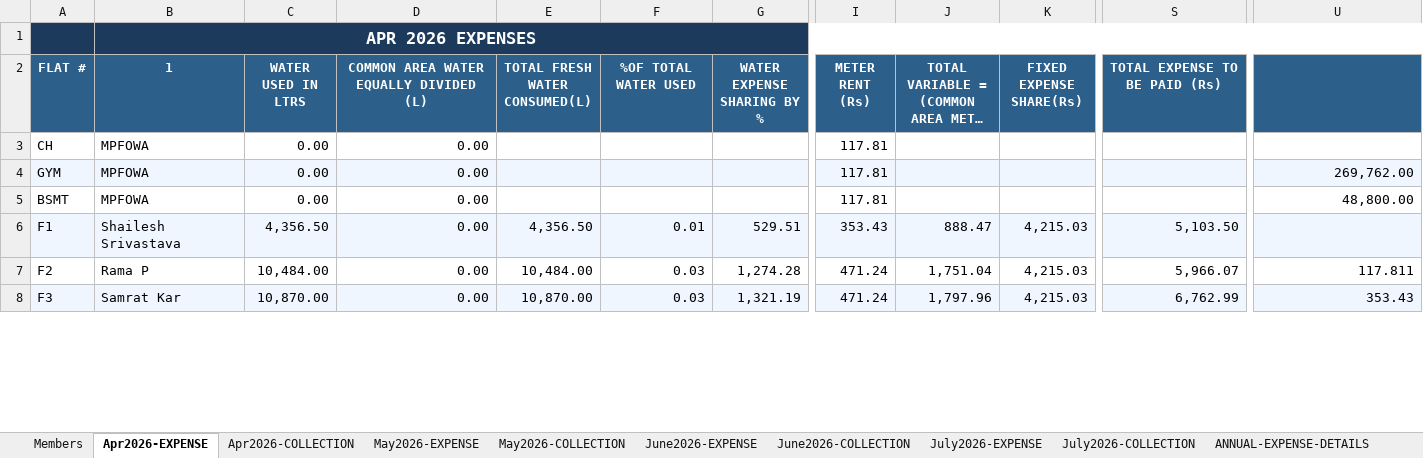
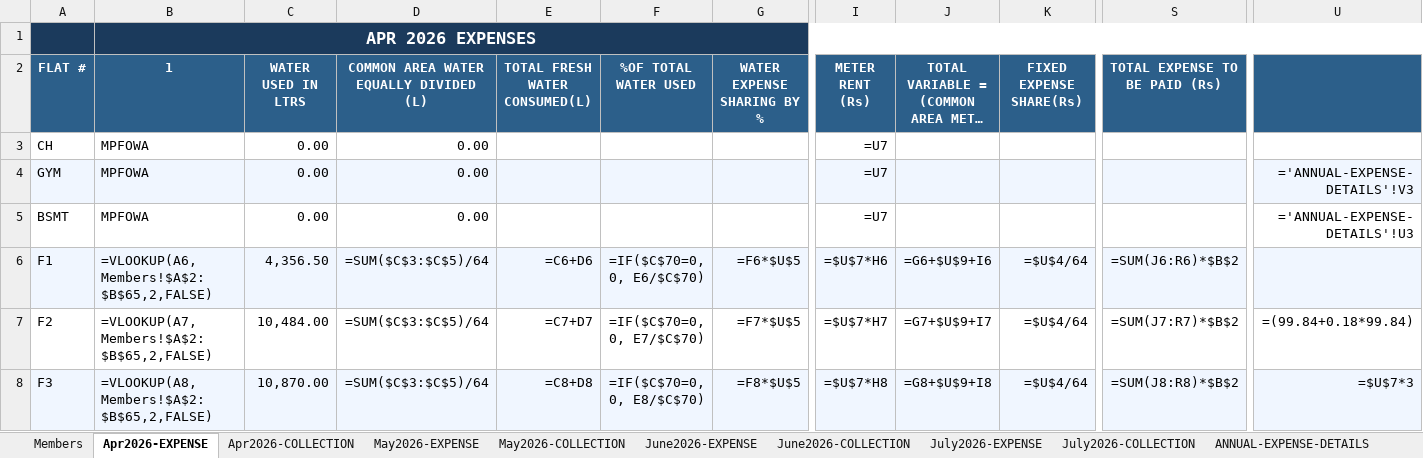
Before and after one commit to manapristine/manapristine, an Excel workbook: db/accounts/2026-2027-INCOME-EXPENDITURE-ACCOUNT-8.10.26-gold.xlsx, sheet Apr2026-EXPENSE, drawn as a sheet; only a part is shown, gaps mark what is left out; long unchanged cells end in …; values as stored, in another font and other column widths than the file's, no borders; formulas without a stored value are shown as written; the diff covers the shown part only; the diff names each change by its address in the sheet, - before the commit and + after, or states it on an @@ line.

```diff
--- a/db/accounts/2026-2027-INCOME-EXPENDITURE-ACCOUNT-8.10.26-gold.xlsx (sheet Apr2026-EXPENSE)
+++ b/db/accounts/2026-2027-INCOME-EXPENDITURE-ACCOUNT-8.10.26-gold.xlsx (sheet Apr2026-EXPENSE)
-I3:I5 (METER RENT (Rs)): 117.81
+I3:I5 (METER RENT (Rs)): =U7
-U4: 269,762.00
+U4: ='ANNUAL-EXPENSE-DETAILS'!V3
-U5: 48,800.00
+U5: ='ANNUAL-EXPENSE-DETAILS'!U3
-B6 (1): Shailesh Srivastava
+B6 (1): =VLOOKUP(A6,Members!$A$2:$B$65,2,FALSE)
-D6:D8: 0.00
+D6:D8: =SUM($C$3:$C$5)/64
-E6 (TOTAL FRESH WATER CONSUMED(L)): 4,356.50
+E6 (TOTAL FRESH WATER CONSUMED(L)): =C6+D6
-F6 (%OF TOTAL WATER USED): 0.01
+F6 (%OF TOTAL WATER USED): =IF($C$70=0, 0, E6/$C$70)
-G6 (WATER EXPENSE SHARING BY %): 529.51
+G6 (WATER EXPENSE SHARING BY %): =F6*$U$5
-I6 (METER RENT (Rs)): 353.43
+I6 (METER RENT (Rs)): =$U$7*H6
-J6: 888.47
+J6: =G6+$U$9+I6
-K6:K8 (FIXED EXPENSE SHARE(Rs)): 4,215.03
+K6:K8 (FIXED EXPENSE SHARE(Rs)): =$U$4/64
-S6 (TOTAL EXPENSE TO BE PAID (Rs)): 5,103.50
+S6 (TOTAL EXPENSE TO BE PAID (Rs)): =SUM(J6:R6)*$B$2
-B7 (1): Rama P
+B7 (1): =VLOOKUP(A7,Members!$A$2:$B$65,2,FALSE)
-E7 (TOTAL FRESH WATER CONSUMED(L)): 10,484.00
+E7 (TOTAL FRESH WATER CONSUMED(L)): =C7+D7
-F7 (%OF TOTAL WATER USED): 0.03
+F7 (%OF TOTAL WATER USED): =IF($C$70=0, 0, E7/$C$70)
-G7 (WATER EXPENSE SHARING BY %): 1,274.28
+G7 (WATER EXPENSE SHARING BY %): =F7*$U$5
-I7 (METER RENT (Rs)): 471.24
+I7 (METER RENT (Rs)): =$U$7*H7
-J7: 1,751.04
+J7: =G7+$U$9+I7
-S7 (TOTAL EXPENSE TO BE PAID (Rs)): 5,966.07
+S7 (TOTAL EXPENSE TO BE PAID (Rs)): =SUM(J7:R7)*$B$2
-U7: 117.811
+U7: =(99.84+0.18*99.84)
-B8 (1): Samrat Kar
+B8 (1): =VLOOKUP(A8,Members!$A$2:$B$65,2,FALSE)
-E8 (TOTAL FRESH WATER CONSUMED(L)): 10,870.00
+E8 (TOTAL FRESH WATER CONSUMED(L)): =C8+D8
-F8 (%OF TOTAL WATER USED): 0.03
+F8 (%OF TOTAL WATER USED): =IF($C$70=0, 0, E8/$C$70)
-G8 (WATER EXPENSE SHARING BY %): 1,321.19
+G8 (WATER EXPENSE SHARING BY %): =F8*$U$5
-I8 (METER RENT (Rs)): 471.24
+I8 (METER RENT (Rs)): =$U$7*H8
-J8: 1,797.96
+J8: =G8+$U$9+I8
-S8 (TOTAL EXPENSE TO BE PAID (Rs)): 6,762.99
+S8 (TOTAL EXPENSE TO BE PAID (Rs)): =SUM(J8:R8)*$B$2
-U8: 353.43
+U8: =$U$7*3
```
Also changed, not shown: 570 edited cells elsewhere in this sheet, sheet INCOME-EXPENSE-CYCLES, sheet June2026-EXPENSE, sheet July2026-EXPENSE, sheet May2026-EXPENSE, sheet Apr2026-COLLECTION, sheet May2026-COLLECTION, 4 more sheets, hidden cells, charts or pictures, 6 other files.
